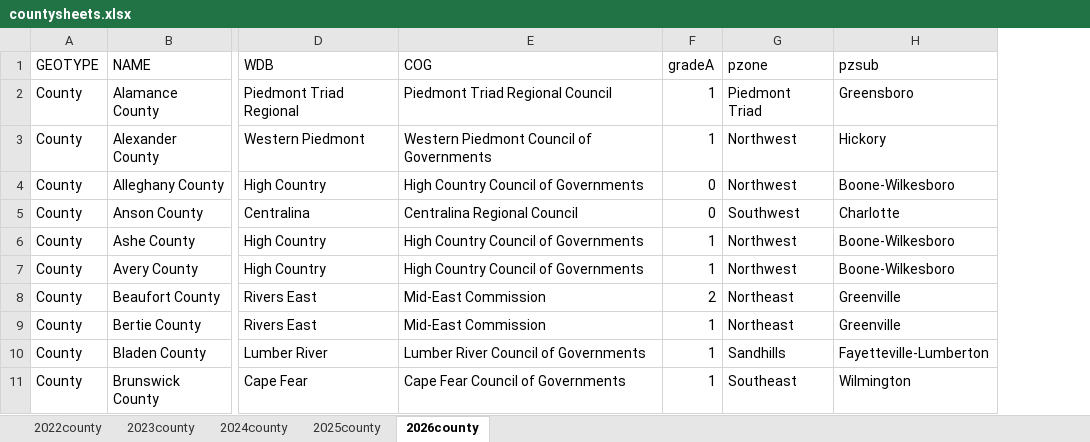
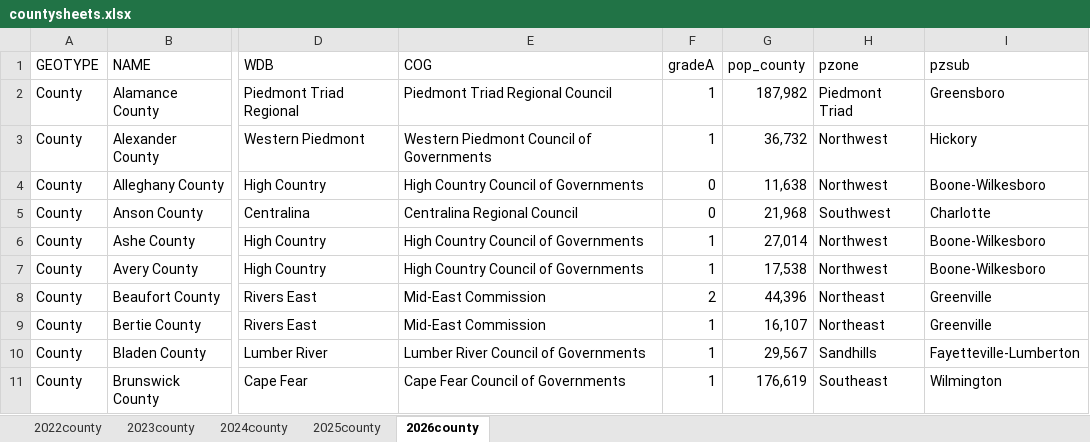
Before and after one commit to Felyons/DTSC-2302-Group-20, an Excel workbook: countysheets.xlsx, sheet 2026county, drawn as a sheet; only a part is shown, gaps mark what is left out; values as stored, in another font and other column widths than the file's, no borders; the diff names each change by its address in the sheet, - before the commit and + after, or states it on an @@ line.

Commit message:
Add files via upload

```diff
--- a/countysheets.xlsx (sheet 2026county)
+++ b/countysheets.xlsx (sheet 2026county)
+column G (pop_county), rows 2-11: 187,982 | 36,732 | 11,638 | 21,968 | 27,014 | 17,538 | 44,396 | 16,107 | 29,567 | 176,619
```
